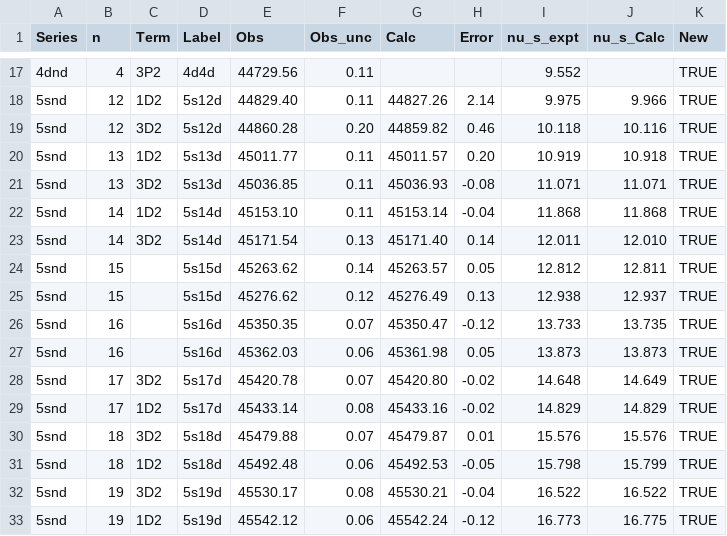
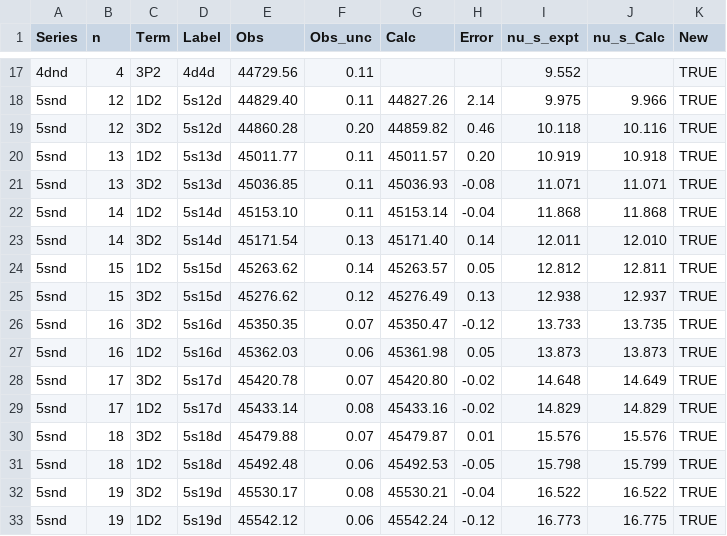
Before and after one commit to rogding/strontium_rydberg, a CSV file: data/esh_1977/source/esh_1977-table_4.csv, drawn as a sheet; only a part is shown, gaps mark what is left out.

Commit message:
Made corrections to Table 4

```diff
--- a/data/esh_1977/source/esh_1977-table_4.csv
+++ b/data/esh_1977/source/esh_1977-table_4.csv
@@ -23,6 +23,6 @@ Series,n,Term,Label,Obs,Obs_unc,Calc,Error,nu_s_expt,nu_s_Calc,New,,
 5snd,14,3D2,5s14d,45171.54,0.13,45171.40,0.14,12.011,12.010,TRUE,,
-5snd,15,,5s15d,45263.62,0.14,45263.57,0.05,12.812,12.811,TRUE,,
-5snd,15,,5s15d,45276.62,0.12,45276.49,0.13,12.938,12.937,TRUE,,
-5snd,16,,5s16d,45350.35,0.07,45350.47,-0.12,13.733,13.735,TRUE,,
-5snd,16,,5s16d,45362.03,0.06,45361.98,0.05,13.873,13.873,TRUE,,
+5snd,15,1D2,5s15d,45263.62,0.14,45263.57,0.05,12.812,12.811,TRUE,,
+5snd,15,3D2,5s15d,45276.62,0.12,45276.49,0.13,12.938,12.937,TRUE,,
+5snd,16,3D2,5s16d,45350.35,0.07,45350.47,-0.12,13.733,13.735,TRUE,,
+5snd,16,1D2,5s16d,45362.03,0.06,45361.98,0.05,13.873,13.873,TRUE,,
 5snd,17,3D2,5s17d,45420.78,0.07,45420.80,-0.02,14.648,14.649,TRUE,,
```
Also changed, not shown: 1 other file.
